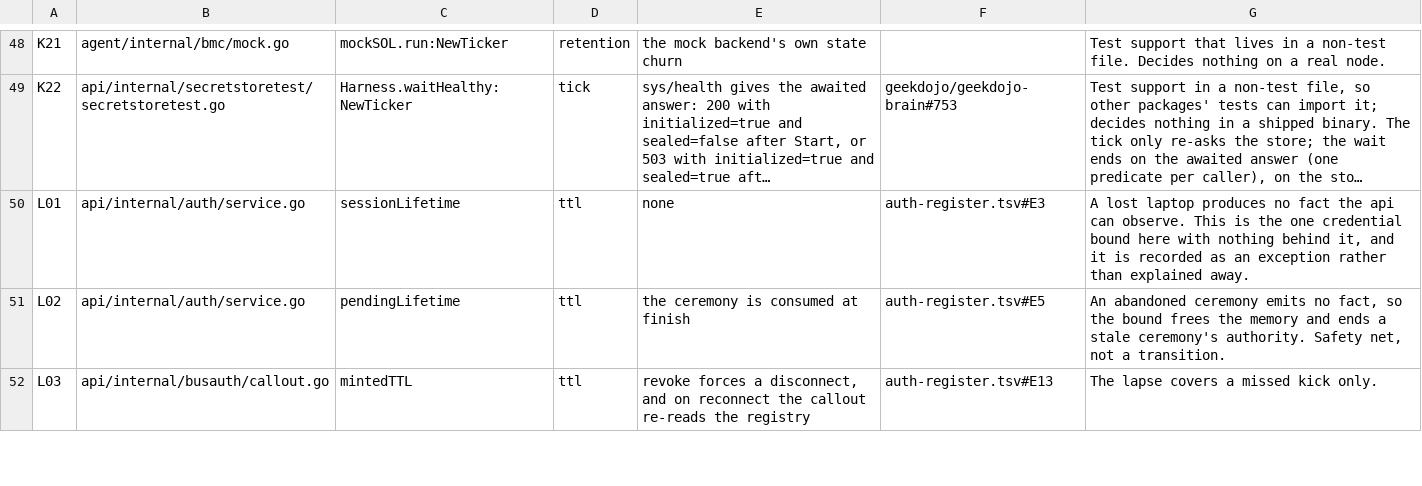
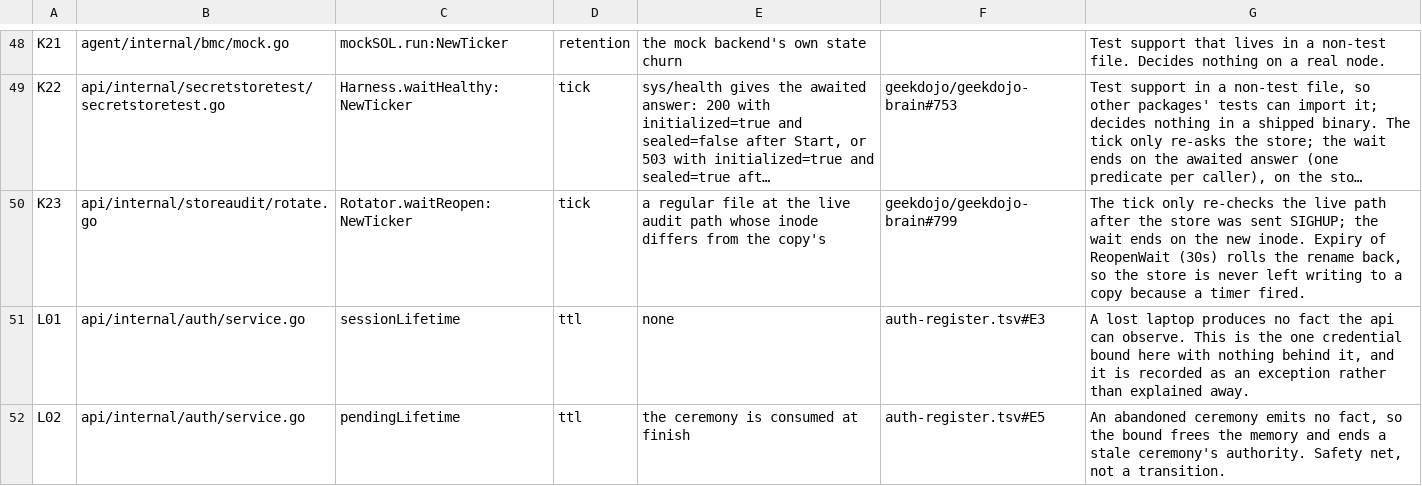
Before and after one commit to geekdojo/rasputin-control-plane, a TSV file: .github/timer-audit.tsv, drawn as a sheet; only a part is shown, gaps mark what is left out; the shorter side is filled out with more unchanged rows; long unchanged cells end in …; the diff names each change by its address in the sheet, - before the commit and + after, or states it on an @@ line.

```diff
--- a/.github/timer-audit.tsv
+++ b/.github/timer-audit.tsv
+row 50: K23 | api/internal/storeaudit/rotate.go | Rotator.waitReopen:NewTicker | tick | a regular file at the live audit path whose inode differs from the copy's | geekdojo/geekdojo-brain#799 | The tick only re-checks the live path after the store was sent SIGHUP; the wait ends on the new inode. Expiry of ReopenWait (30s) rolls the rename back, so the store is never left writing to a copy because a timer fired.
```
Also changed, not shown: .github/third-party-capabilities.tsv, 23 other files.
